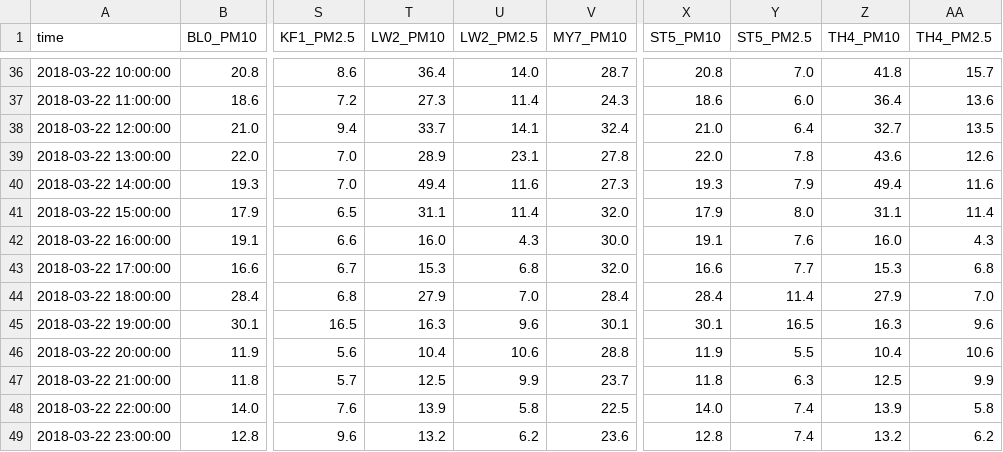
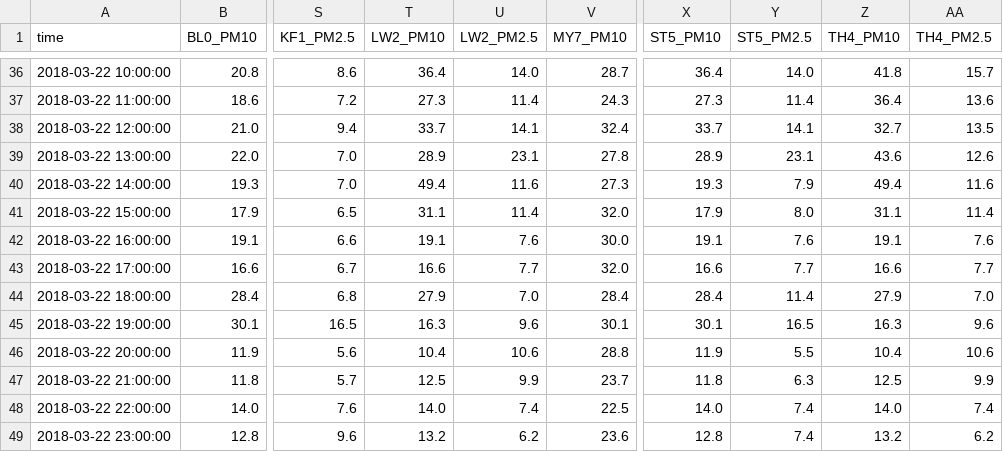
Before and after one commit to TopFox/dm-project, a CSV file: prepared_data/ld_aq_test_data.csv, drawn as a sheet; only a part is shown, gaps mark what is left out; the diff covers the shown part only; the diff names each change by its address in the sheet, - before the commit and + after, or states it on an @@ line.

```diff
--- a/prepared_data/ld_aq_test_data.csv
+++ b/prepared_data/ld_aq_test_data.csv
-X36 (ST5_PM10): 20.8
+X36 (ST5_PM10): 36.4
-Y36 (ST5_PM2.5): 7.0
+Y36 (ST5_PM2.5): 14.0
-X37 (ST5_PM10): 18.6
+X37 (ST5_PM10): 27.3
-Y37 (ST5_PM2.5): 6.0
+Y37 (ST5_PM2.5): 11.4
-X38 (ST5_PM10): 21.0
+X38 (ST5_PM10): 33.7
-Y38 (ST5_PM2.5): 6.4
+Y38 (ST5_PM2.5): 14.1
-X39 (ST5_PM10): 22.0
+X39 (ST5_PM10): 28.9
-Y39 (ST5_PM2.5): 7.8
+Y39 (ST5_PM2.5): 23.1
-T42 (LW2_PM10): 16.0
+T42 (LW2_PM10): 19.1
-U42 (LW2_PM2.5): 4.3
+U42 (LW2_PM2.5): 7.6
-Z42 (TH4_PM10): 16.0
+Z42 (TH4_PM10): 19.1
-AA42 (TH4_PM2.5): 4.3
+AA42 (TH4_PM2.5): 7.6
-T43 (LW2_PM10): 15.3
+T43 (LW2_PM10): 16.6
-U43 (LW2_PM2.5): 6.8
+U43 (LW2_PM2.5): 7.7
-Z43 (TH4_PM10): 15.3
+Z43 (TH4_PM10): 16.6
-AA43 (TH4_PM2.5): 6.8
+AA43 (TH4_PM2.5): 7.7
-T48 (LW2_PM10): 13.9
+T48 (LW2_PM10): 14.0
-U48 (LW2_PM2.5): 5.8
+U48 (LW2_PM2.5): 7.4
-Z48 (TH4_PM10): 13.9
+Z48 (TH4_PM10): 14.0
-AA48 (TH4_PM2.5): 5.8
+AA48 (TH4_PM2.5): 7.4
```
Also changed, not shown: 64 edited cells elsewhere in this file, prepared_data/bj_aq_test_data.csv, 10 other files.
